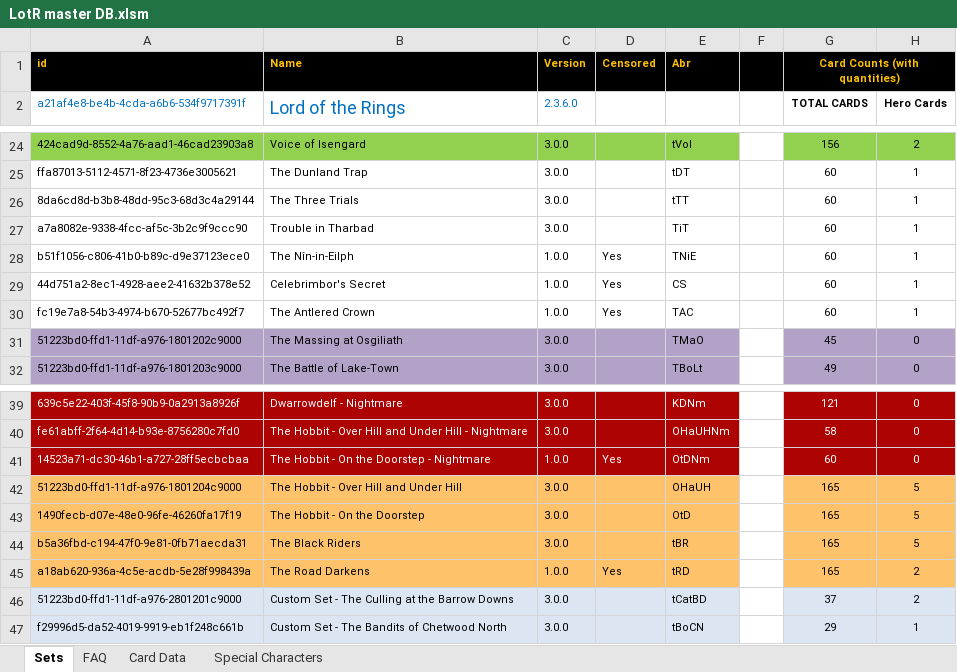
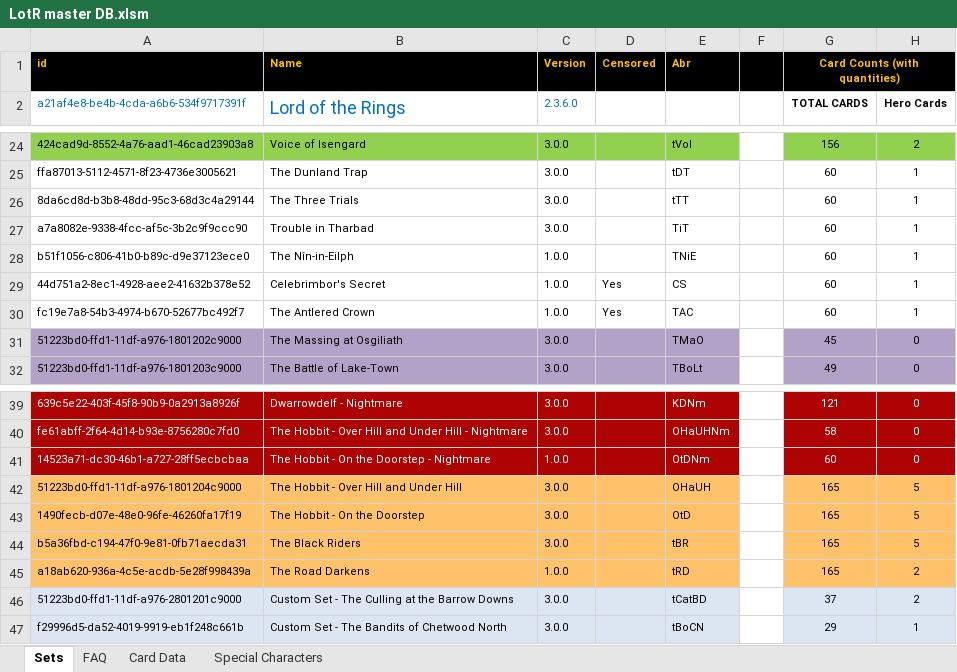
Before and after one commit to Blackmoor/Lord-of-the-Rings, an Excel workbook: LotR master DB.xlsm, sheet Sets, drawn as a sheet; only a part is shown, gaps mark what is left out; values as stored, in another font and other column widths than the file's, no borders; charts and pictures and conditional formats not drawn; the diff names each change by its address in the sheet, - before the commit and + after, or states it on an @@ line.

```diff
--- a/LotR master DB.xlsm (sheet Sets)
+++ b/LotR master DB.xlsm (sheet Sets)
-D28: Yes
+D28: (empty)
-D41: Yes
+D41: (empty)
-D45: Yes
+D45: (empty)
```
Also changed, not shown: LotR set editor.xlsm, 5 other files.
